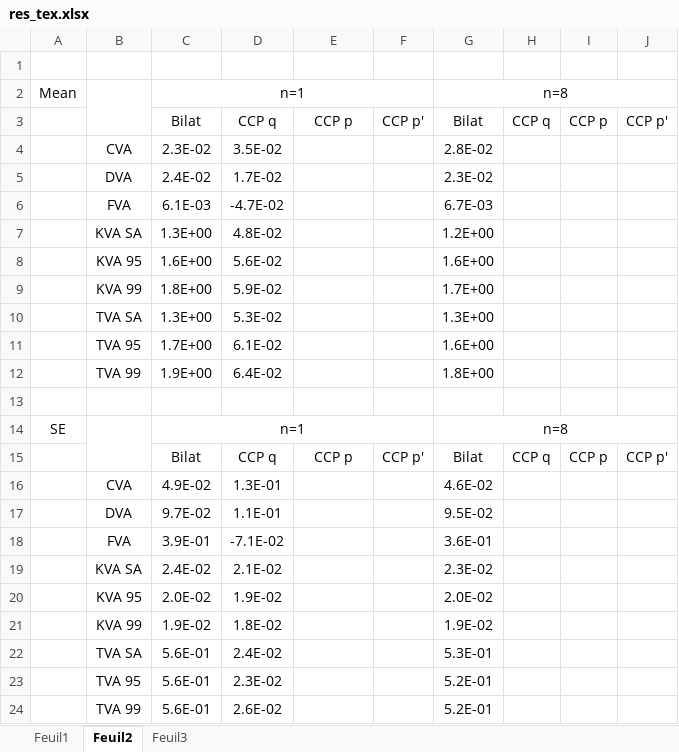
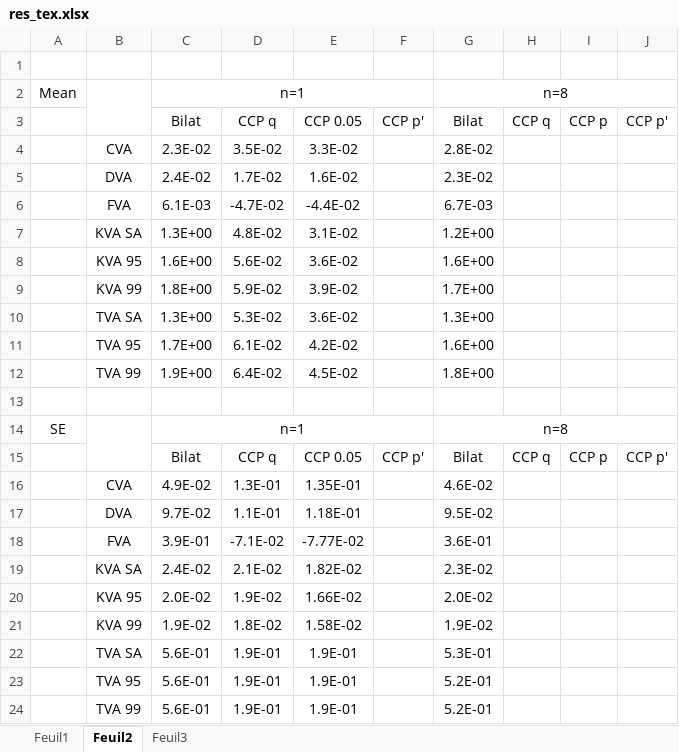
Before and after one commit to yarmenti/CCVA, an Excel workbook: notebooks/res_tex.xlsx, sheet Feuil2, drawn as a sheet; values as stored, in another font and other column widths than the file's, no borders; the diff names each change by its address in the sheet, - before the commit and + after, or states it on an @@ line.

```diff
--- a/notebooks/res_tex.xlsx (sheet Feuil2)
+++ b/notebooks/res_tex.xlsx (sheet Feuil2)
-E3: CCP p
+E3: CCP 0.05
-E4: (empty)
+E4: 3.3E-02
-E5: (empty)
+E5: 1.6E-02
-E6: (empty)
+E6: -4.4E-02
-E7: (empty)
+E7: 3.1E-02
-E8: (empty)
+E8: 3.6E-02
-E9: (empty)
+E9: 3.9E-02
-E10: (empty)
+E10: 3.6E-02
-E11: (empty)
+E11: 4.2E-02
-E12: (empty)
+E12: 4.5E-02
-E15: CCP p
+E15: CCP 0.05
-E16: (empty)
+E16: 1.35E-01
-E17: (empty)
+E17: 1.18E-01
-E18: (empty)
+E18: -7.77E-02
-E19: (empty)
+E19: 1.82E-02
-E20: (empty)
+E20: 1.66E-02
-E21: (empty)
+E21: 1.58E-02
-D22: 2.4E-02
+D22: 1.9E-01
-E22:E24: (empty)
+E22:E24: 1.9E-01
-D23: 2.3E-02
+D23: 1.9E-01
-D24: 2.6E-02
+D24: 1.9E-01
```
Also changed, not shown: 1 other file.
